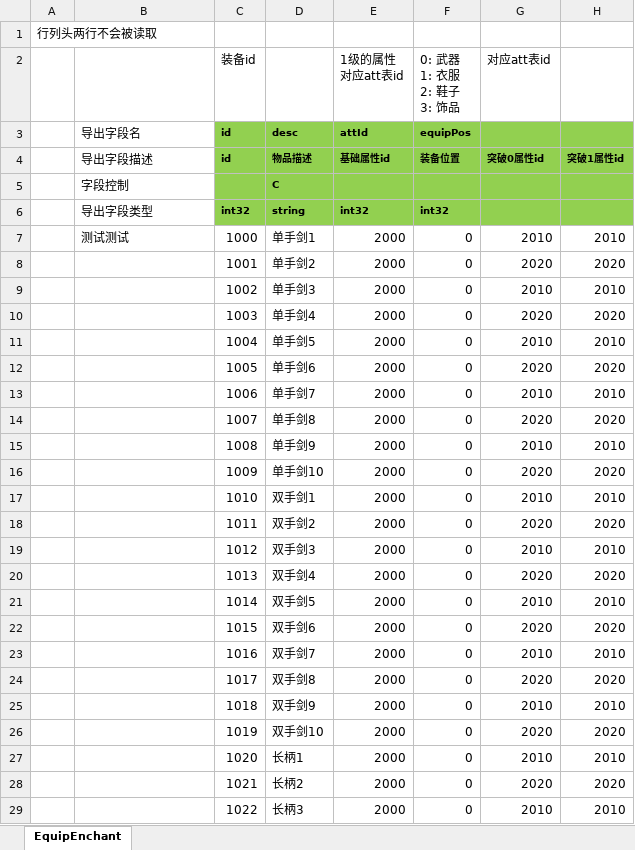
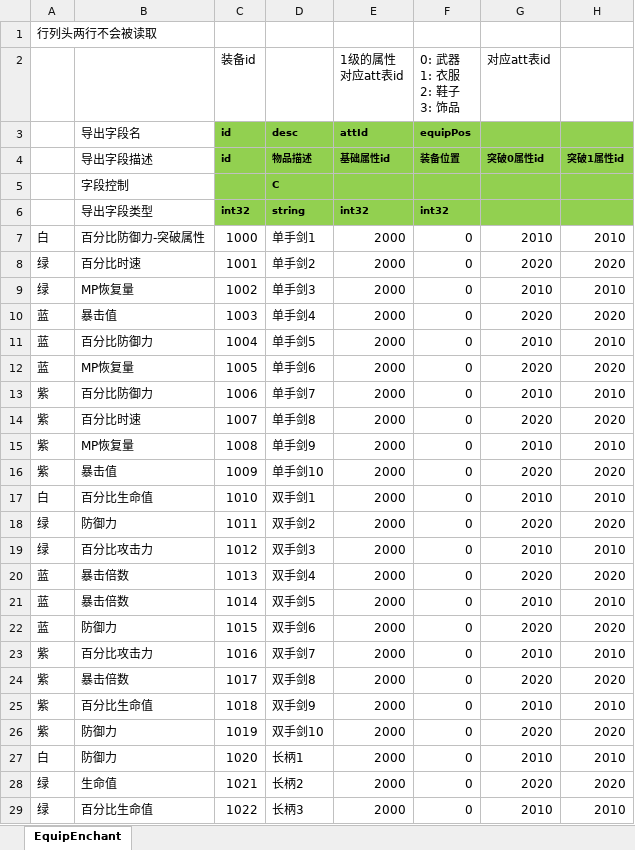
Before and after one commit to east-eden/server, an Excel workbook: config/excel/EquipEnchant.xlsx, sheet EquipEnchant, drawn as a sheet; only a part is shown; values as stored, in another font and other column widths than the file's, no borders; the diff covers the shown part only; the diff names each change by its address in the sheet, - before the commit and + after, or states it on an @@ line.

Commit message:
[excel-pipeline] hash_id:57a8739 commit_msg:Merge branch 'dev' of https://bitbucket.org/funplus/excel into dev ...

```diff
--- a/config/excel/EquipEnchant.xlsx (sheet EquipEnchant)
+++ b/config/excel/EquipEnchant.xlsx (sheet EquipEnchant)
-A7: (empty)
+A7: 白
-B7 (导出字段描述): 测试测试
+B7 (导出字段描述): 百分比防御力-突破属性
-A8:A9: (empty)
+A8:A9: 绿
-B8 (导出字段描述): (empty)
+B8 (导出字段描述): 百分比时速
-B9 (导出字段描述): (empty)
+B9 (导出字段描述): MP恢复量
-A10:A12: (empty)
+A10:A12: 蓝
-B10 (导出字段描述): (empty)
+B10 (导出字段描述): 暴击值
-B11 (导出字段描述): (empty)
+B11 (导出字段描述): 百分比防御力
-B12 (导出字段描述): (empty)
+B12 (导出字段描述): MP恢复量
-A13:A16: (empty)
+A13:A16: 紫
-B13 (导出字段描述): (empty)
+B13 (导出字段描述): 百分比防御力
-B14 (导出字段描述): (empty)
+B14 (导出字段描述): 百分比时速
-B15 (导出字段描述): (empty)
+B15 (导出字段描述): MP恢复量
-B16 (导出字段描述): (empty)
+B16 (导出字段描述): 暴击值
-A17: (empty)
+A17: 白
-B17 (导出字段描述): (empty)
+B17 (导出字段描述): 百分比生命值
-A18:A19: (empty)
+A18:A19: 绿
-B18 (导出字段描述): (empty)
+B18 (导出字段描述): 防御力
-B19 (导出字段描述): (empty)
+B19 (导出字段描述): 百分比攻击力
-A20:A22: (empty)
+A20:A22: 蓝
-B20:B21 (导出字段描述): (empty)
+B20:B21 (导出字段描述): 暴击倍数
-B22 (导出字段描述): (empty)
+B22 (导出字段描述): 防御力
-A23:A26: (empty)
+A23:A26: 紫
-B23 (导出字段描述): (empty)
+B23 (导出字段描述): 百分比攻击力
-B24 (导出字段描述): (empty)
+B24 (导出字段描述): 暴击倍数
-B25 (导出字段描述): (empty)
+B25 (导出字段描述): 百分比生命值
-B26:B27 (导出字段描述): (empty)
+B26:B27 (导出字段描述): 防御力
-A27: (empty)
+A27: 白
-A28:A29: (empty)
+A28:A29: 绿
-B28 (导出字段描述): (empty)
+B28 (导出字段描述): 生命值
-B29 (导出字段描述): (empty)
+B29 (导出字段描述): 百分比生命值
```
Also changed, not shown: 74 edited cells elsewhere in this sheet, config/excel/Att.xlsx, 1 other file.
